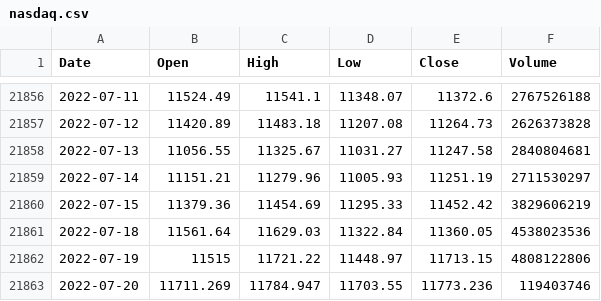
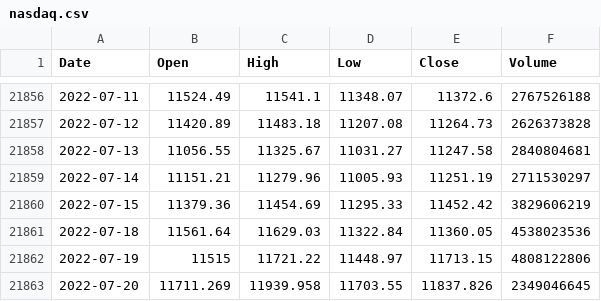
Before and after one commit to KwangYeol/stock-now, a CSV file: index/nasdaq.csv, drawn as a sheet; only a part is shown, gaps mark what is left out.

```diff
--- a/index/nasdaq.csv
+++ b/index/nasdaq.csv
@@ -21862,2 +21862,2 @@ Date,Open,High,Low,Close,Volume
 2022-07-19,11515,11721.22,11448.97,11713.15,4808122806
-2022-07-20,11711.269,11784.947,11703.55,11773.236,119403746
+2022-07-20,11711.269,11939.958,11703.55,11837.826,2349046645
```
Also changed, not shown: index/dax.csv, index/nikkei225.csv, 2 other files.
